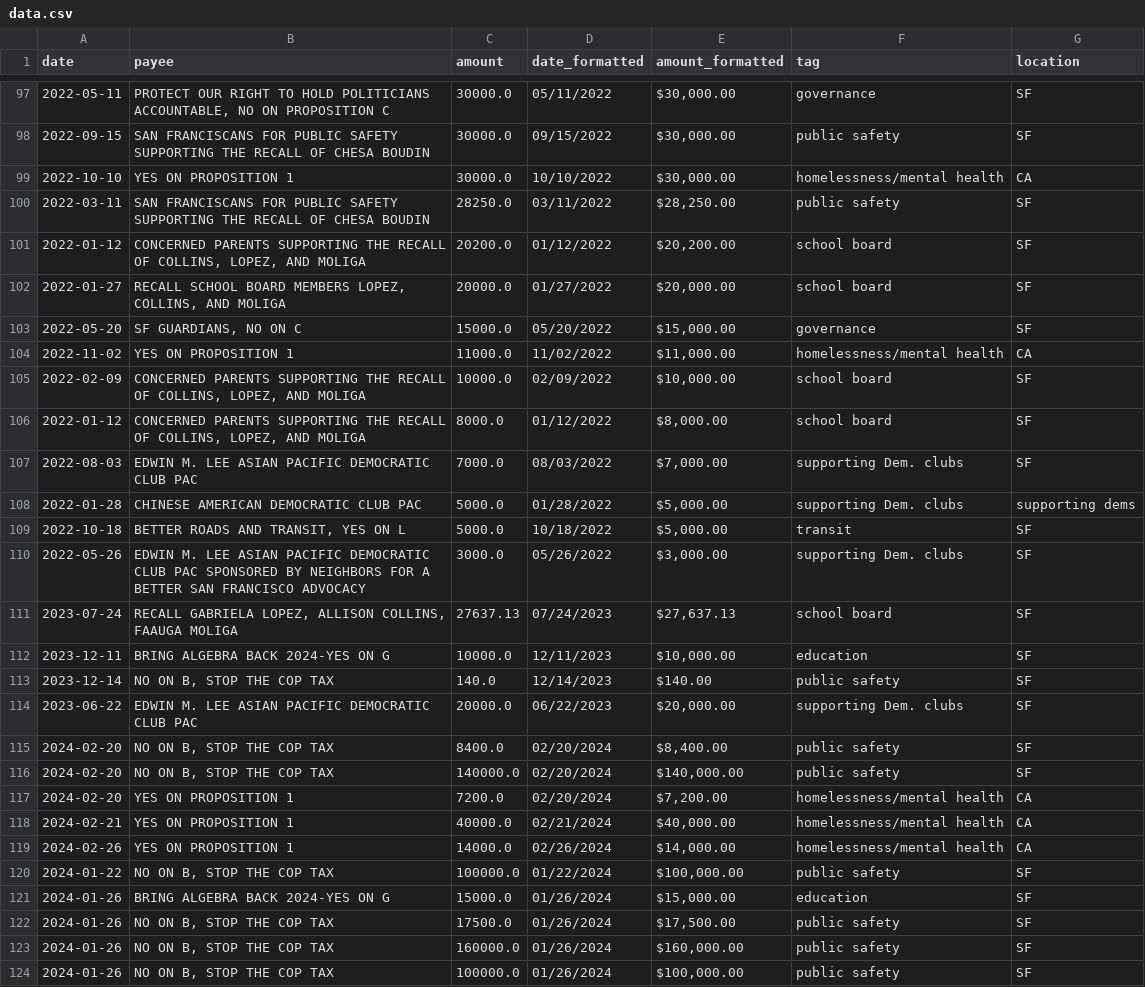
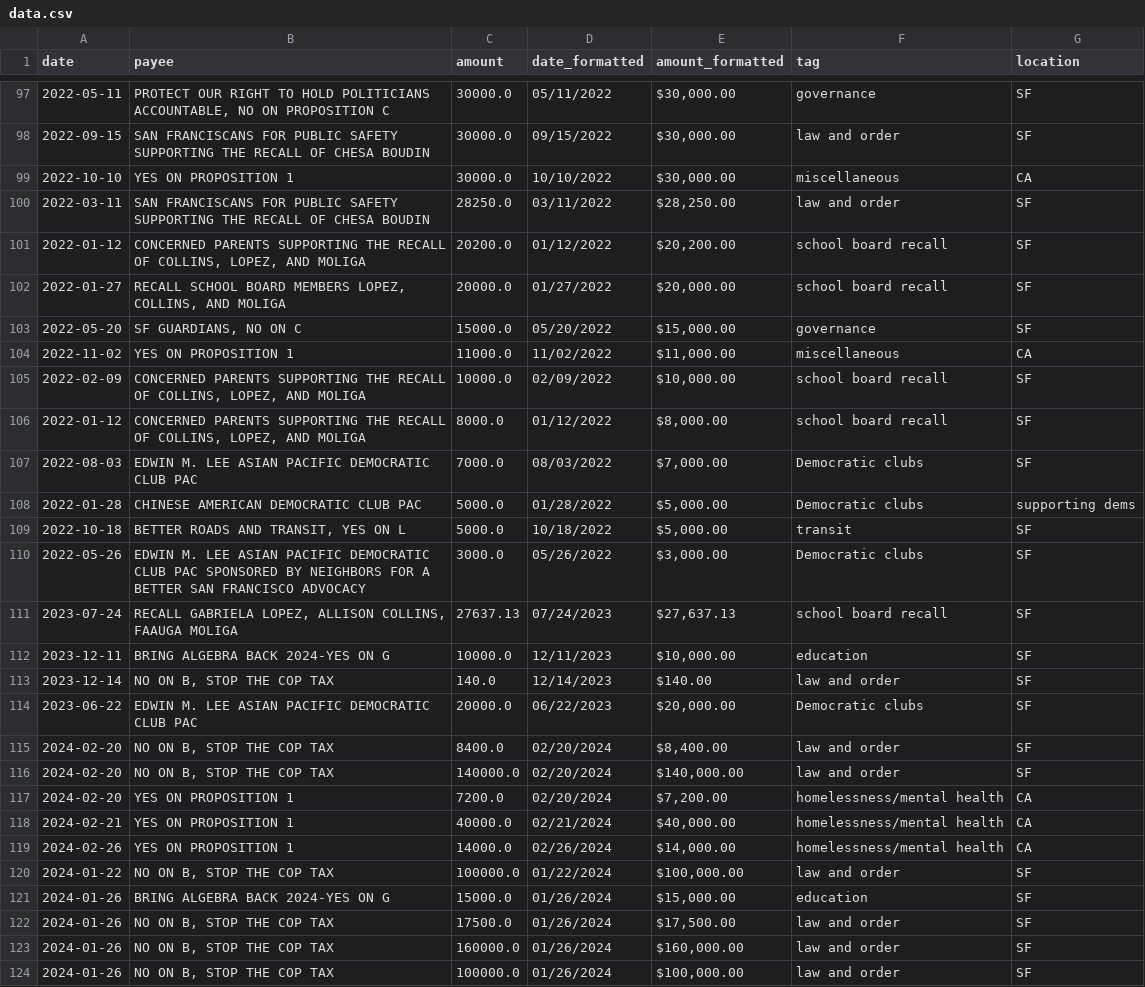
Before and after one commit to MissionLocal/interactives, a CSV file: docs/2024-neighbors-contributions/data.csv, drawn as a sheet; only a part is shown, gaps mark what is left out; the diff covers the shown part only.

```diff
--- a/docs/2024-neighbors-contributions/data.csv
+++ b/docs/2024-neighbors-contributions/data.csv
@@ -97,21 +97,21 @@ date,payee,amount,date_formatted,amount_formatted,tag,location
 2022-05-11,"PROTECT OUR RIGHT TO HOLD POLITICIANS ACCOUNTABLE, NO ON PROPOSITION C",30000.0,05/11/2022,"$30,000.00",governance,SF
-2022-09-15,SAN FRANCISCANS FOR PUBLIC SAFETY SUPPORTING THE RECALL OF CHESA BOUDIN,30000.0,09/15/2022,"$30,000.00",public safety,SF
-2022-10-10,YES ON PROPOSITION 1,30000.0,10/10/2022,"$30,000.00",homelessness/mental health,CA
-2022-03-11,SAN FRANCISCANS FOR PUBLIC SAFETY SUPPORTING THE RECALL OF CHESA BOUDIN,28250.0,03/11/2022,"$28,250.00",public safety,SF
-2022-01-12,"CONCERNED PARENTS SUPPORTING THE RECALL OF COLLINS, LOPEZ, AND MOLIGA",20200.0,01/12/2022,"$20,200.00",school board,SF
-2022-01-27,"RECALL SCHOOL BOARD MEMBERS LOPEZ, COLLINS, AND MOLIGA",20000.0,01/27/2022,"$20,000.00",school board,SF
+2022-09-15,SAN FRANCISCANS FOR PUBLIC SAFETY SUPPORTING THE RECALL OF CHESA BOUDIN,30000.0,09/15/2022,"$30,000.00",law and order,SF
+2022-10-10,YES ON PROPOSITION 1,30000.0,10/10/2022,"$30,000.00",miscellaneous,CA
+2022-03-11,SAN FRANCISCANS FOR PUBLIC SAFETY SUPPORTING THE RECALL OF CHESA BOUDIN,28250.0,03/11/2022,"$28,250.00",law and order,SF
+2022-01-12,"CONCERNED PARENTS SUPPORTING THE RECALL OF COLLINS, LOPEZ, AND MOLIGA",20200.0,01/12/2022,"$20,200.00",school board recall,SF
+2022-01-27,"RECALL SCHOOL BOARD MEMBERS LOPEZ, COLLINS, AND MOLIGA",20000.0,01/27/2022,"$20,000.00",school board recall,SF
 2022-05-20,"SF GUARDIANS, NO ON C",15000.0,05/20/2022,"$15,000.00",governance,SF
-2022-11-02,YES ON PROPOSITION 1,11000.0,11/02/2022,"$11,000.00",homelessness/mental health,CA
-2022-02-09,"CONCERNED PARENTS SUPPORTING THE RECALL OF COLLINS, LOPEZ, AND MOLIGA",10000.0,02/09/2022,"$10,000.00",school board,SF
-2022-01-12,"CONCERNED PARENTS SUPPORTING THE RECALL OF COLLINS, LOPEZ, AND MOLIGA",8000.0,01/12/2022,"$8,000.00",school board,SF
-2022-08-03,EDWIN M. LEE ASIAN PACIFIC DEMOCRATIC CLUB PAC,7000.0,08/03/2022,"$7,000.00",supporting Dem. clubs,SF
-2022-01-28,CHINESE AMERICAN DEMOCRATIC CLUB PAC,5000.0,01/28/2022,"$5,000.00",supporting Dem. clubs,supporting dems
+2022-11-02,YES ON PROPOSITION 1,11000.0,11/02/2022,"$11,000.00",miscellaneous,CA
+2022-02-09,"CONCERNED PARENTS SUPPORTING THE RECALL OF COLLINS, LOPEZ, AND MOLIGA",10000.0,02/09/2022,"$10,000.00",school board recall,SF
+2022-01-12,"CONCERNED PARENTS SUPPORTING THE RECALL OF COLLINS, LOPEZ, AND MOLIGA",8000.0,01/12/2022,"$8,000.00",school board recall,SF
+2022-08-03,EDWIN M. LEE ASIAN PACIFIC DEMOCRATIC CLUB PAC,7000.0,08/03/2022,"$7,000.00",Democratic clubs,SF
+2022-01-28,CHINESE AMERICAN DEMOCRATIC CLUB PAC,5000.0,01/28/2022,"$5,000.00",Democratic clubs,supporting dems
 2022-10-18,"BETTER ROADS AND TRANSIT, YES ON L",5000.0,10/18/2022,"$5,000.00",transit,SF
-2022-05-26,EDWIN M. LEE ASIAN PACIFIC DEMOCRATIC CLUB PAC SPONSORED BY NEIGHBORS FOR A BETTER SAN FRANCISCO ADVOCACY,3000.0,05/26/2022,"$3,000.00",supporting Dem. clubs,SF
-2023-07-24,"RECALL GABRIELA LOPEZ, ALLISON COLLINS, FAAUGA MOLIGA",27637.13,07/24/2023,"$27,637.13",school board,SF
+2022-05-26,EDWIN M. LEE ASIAN PACIFIC DEMOCRATIC CLUB PAC SPONSORED BY NEIGHBORS FOR A BETTER SAN FRANCISCO ADVOCACY,3000.0,05/26/2022,"$3,000.00",Democratic clubs,SF
+2023-07-24,"RECALL GABRIELA LOPEZ, ALLISON COLLINS, FAAUGA MOLIGA",27637.13,07/24/2023,"$27,637.13",school board recall,SF
 2023-12-11,BRING ALGEBRA BACK 2024-YES ON G,10000.0,12/11/2023,"$10,000.00",education,SF
-2023-12-14,"NO ON B, STOP THE COP TAX",140.0,12/14/2023,$140.00,public safety,SF
-2023-06-22,EDWIN M. LEE ASIAN PACIFIC DEMOCRATIC CLUB PAC,20000.0,06/22/2023,"$20,000.00",supporting Dem. clubs,SF
-2024-02-20,"NO ON B, STOP THE COP TAX",8400.0,02/20/2024,"$8,400.00",public safety,SF
-2024-02-20,"NO ON B, STOP THE COP TAX",140000.0,02/20/2024,"$140,000.00",public safety,SF
+2023-12-14,"NO ON B, STOP THE COP TAX",140.0,12/14/2023,$140.00,law and order,SF
+2023-06-22,EDWIN M. LEE ASIAN PACIFIC DEMOCRATIC CLUB PAC,20000.0,06/22/2023,"$20,000.00",Democratic clubs,SF
+2024-02-20,"NO ON B, STOP THE COP TAX",8400.0,02/20/2024,"$8,400.00",law and order,SF
+2024-02-20,"NO ON B, STOP THE COP TAX",140000.0,02/20/2024,"$140,000.00",law and order,SF
 2024-02-20,YES ON PROPOSITION 1,7200.0,02/20/2024,"$7,200.00",homelessness/mental health,CA
@@ -119,6 +119,6 @@ date,payee,amount,date_formatted,amount_formatted,tag,location
 2024-02-26,YES ON PROPOSITION 1,14000.0,02/26/2024,"$14,000.00",homelessness/mental health,CA
-2024-01-22,"NO ON B, STOP THE COP TAX",100000.0,01/22/2024,"$100,000.00",public safety,SF
+2024-01-22,"NO ON B, STOP THE COP TAX",100000.0,01/22/2024,"$100,000.00",law and order,SF
 2024-01-26,BRING ALGEBRA BACK 2024-YES ON G,15000.0,01/26/2024,"$15,000.00",education,SF
-2024-01-26,"NO ON B, STOP THE COP TAX",17500.0,01/26/2024,"$17,500.00",public safety,SF
-2024-01-26,"NO ON B, STOP THE COP TAX",160000.0,01/26/2024,"$160,000.00",public safety,SF
-2024-01-26,"NO ON B, STOP THE COP TAX",100000.0,01/26/2024,"$100,000.00",public safety,SF
+2024-01-26,"NO ON B, STOP THE COP TAX",17500.0,01/26/2024,"$17,500.00",law and order,SF
+2024-01-26,"NO ON B, STOP THE COP TAX",160000.0,01/26/2024,"$160,000.00",law and order,SF
+2024-01-26,"NO ON B, STOP THE COP TAX",100000.0,01/26/2024,"$100,000.00",law and order,SF
```
Also changed, not shown: 71 edited cells elsewhere in this file, 1 other file.
